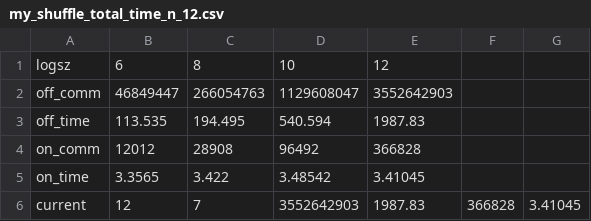
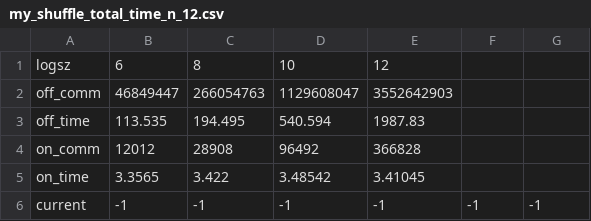
Before and after one commit to GJCPP/MP-SPDZ-Shuffle, a CSV file: my_shuffle_total_time_n_12.csv, drawn as a sheet.

```diff
--- a/my_shuffle_total_time_n_12.csv
+++ b/my_shuffle_total_time_n_12.csv
@@ -5,2 +5,2 @@ on_comm, 12012, 28908, 96492, 366828,
 on_time, 3.3565, 3.422, 3.48542, 3.41045,
-current, 12, 7, 3552642903, 1987.83, 366828, 3.41045,
+current, -1, -1, -1, -1, -1, -1,
```
Also changed, not shown: my_shuffle_total_time_n_15.csv, 1 other file.
